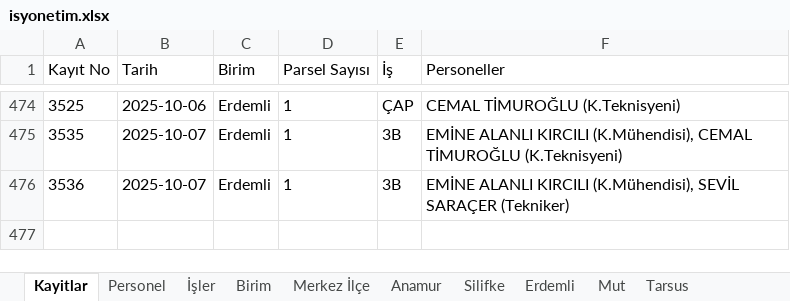
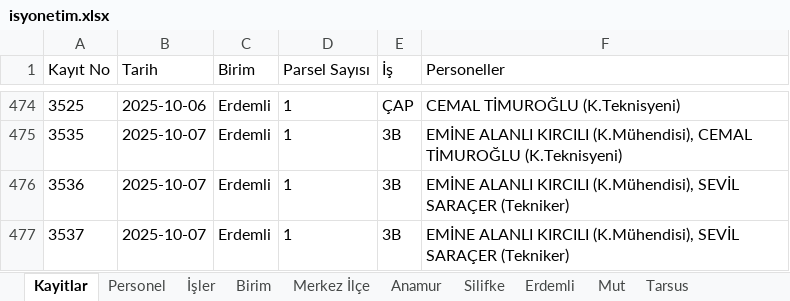
Before and after one commit to gokhangeo/isyonetim, an Excel workbook: isyonetim.xlsx, sheet Kayitlar, drawn as a sheet; only a part is shown, gaps mark what is left out; values as stored, in another font and other column widths than the file's, no borders; the diff names each change by its address in the sheet, - before the commit and + after, or states it on an @@ line.

Commit message:
[Kadastro App] Yeni kayıt eklendi: 3537

```diff
--- a/isyonetim.xlsx (sheet Kayitlar)
+++ b/isyonetim.xlsx (sheet Kayitlar)
+row 477: 3537 | 2025-10-07 | Erdemli | 1 | 3B | EMİNE ALANLI KIRCILI (K.Mühendisi), SEVİL SARAÇER (Tekniker)
```
Also changed, not shown: sheet Erdemli.
